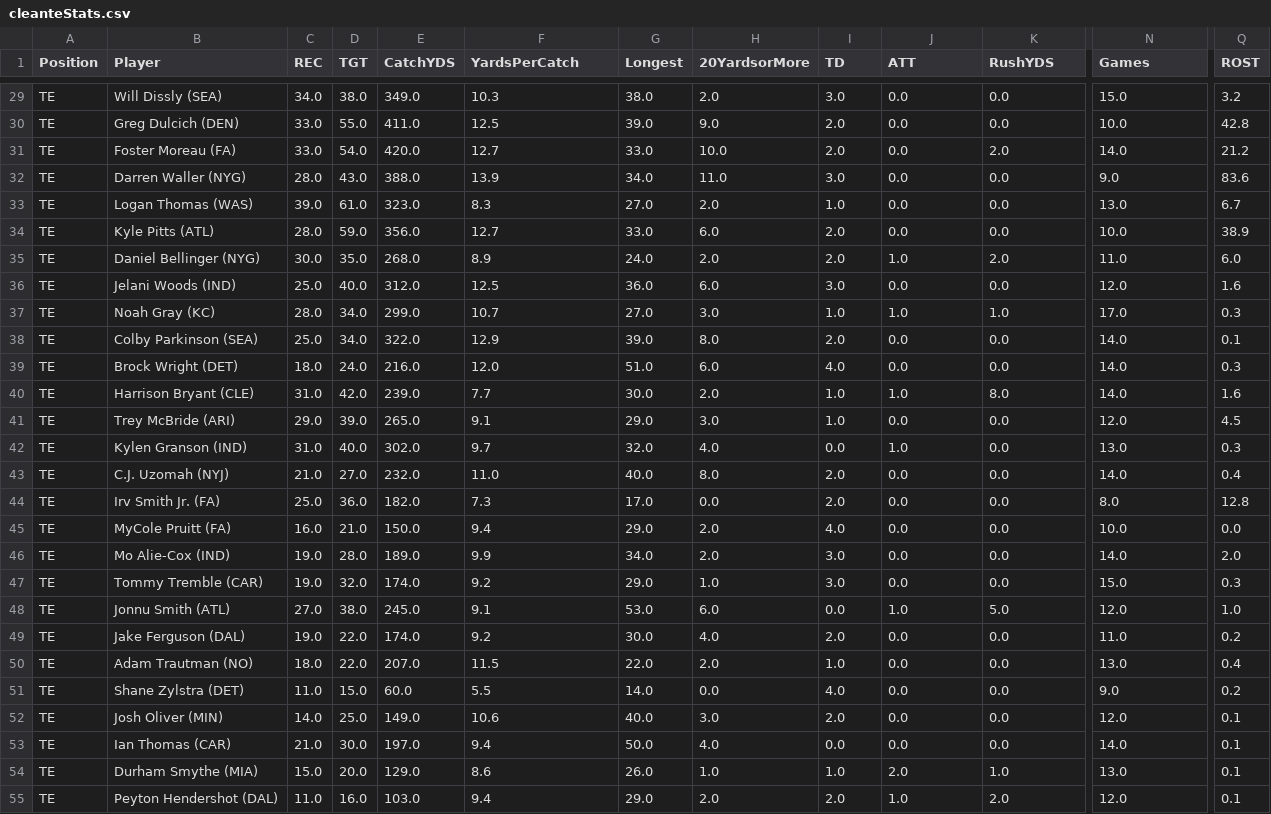
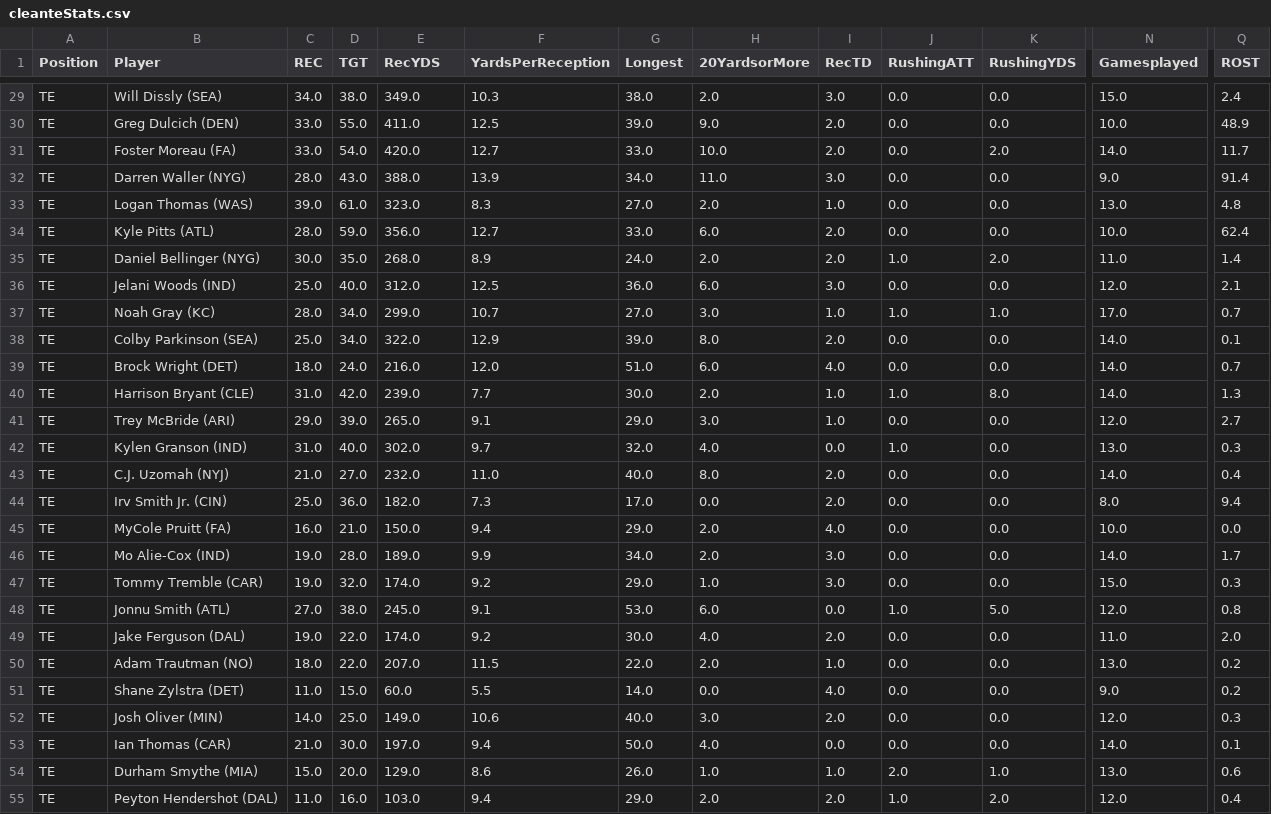
Before and after one commit to Quinn-johndavid/FantasyFootballDB, a CSV file: cleanedResources/cleanteStats.csv, drawn as a sheet; only a part is shown, gaps mark what is left out; the diff covers the shown part only; the diff names each change by its address in the sheet, - before the commit and + after, or states it on an @@ line.

```diff
--- a/cleanedResources/cleanteStats.csv
+++ b/cleanedResources/cleanteStats.csv
-E1: CatchYDS
+E1: RecYDS
-F1: YardsPerCatch
+F1: YardsPerReception
-I1: TD
+I1: RecTD
-J1: ATT
+J1: RushingATT
-K1: RushYDS
+K1: RushingYDS
-N1: Games
+N1: Gamesplayed
-Q29 (ROST): 3.2
+Q29 (ROST): 2.4
-Q30 (ROST): 42.8
+Q30 (ROST): 48.9
-Q31 (ROST): 21.2
+Q31 (ROST): 11.7
-Q32 (ROST): 83.6
+Q32 (ROST): 91.4
-Q33 (ROST): 6.7
+Q33 (ROST): 4.8
-Q34 (ROST): 38.9
+Q34 (ROST): 62.4
-Q35 (ROST): 6.0
+Q35 (ROST): 1.4
-Q36 (ROST): 1.6
+Q36 (ROST): 2.1
-Q37 (ROST): 0.3
+Q37 (ROST): 0.7
-Q39 (ROST): 0.3
+Q39 (ROST): 0.7
-Q40 (ROST): 1.6
+Q40 (ROST): 1.3
-Q41 (ROST): 4.5
+Q41 (ROST): 2.7
-B44 (Player): Irv Smith Jr. (FA)
+B44 (Player): Irv Smith Jr. (CIN)
-Q44 (ROST): 12.8
+Q44 (ROST): 9.4
-Q46 (ROST): 2.0
+Q46 (ROST): 1.7
-Q48 (ROST): 1.0
+Q48 (ROST): 0.8
-Q49 (ROST): 0.2
+Q49 (ROST): 2.0
-Q50 (ROST): 0.4
+Q50 (ROST): 0.2
-Q52 (ROST): 0.1
+Q52 (ROST): 0.3
-Q54 (ROST): 0.1
+Q54 (ROST): 0.6
-Q55 (ROST): 0.1
+Q55 (ROST): 0.4
```
Also changed, not shown: 103 edited cells elsewhere in this file, Resources/FantasyPros_Fantasy_Football_Statistics_QB.csv, Resources/FantasyPros_Fantasy_Football_Statistics_RB.csv, 13 other files.
